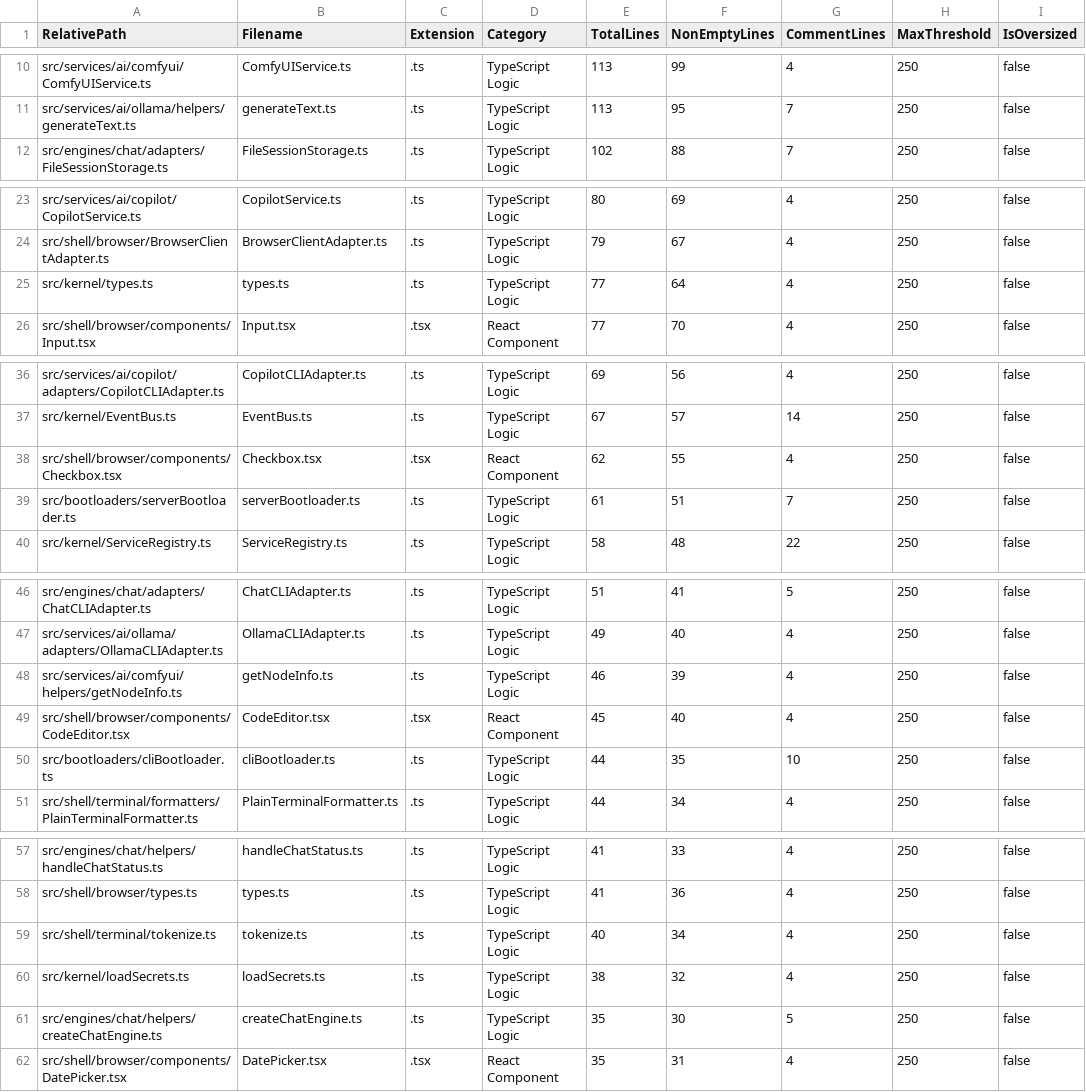
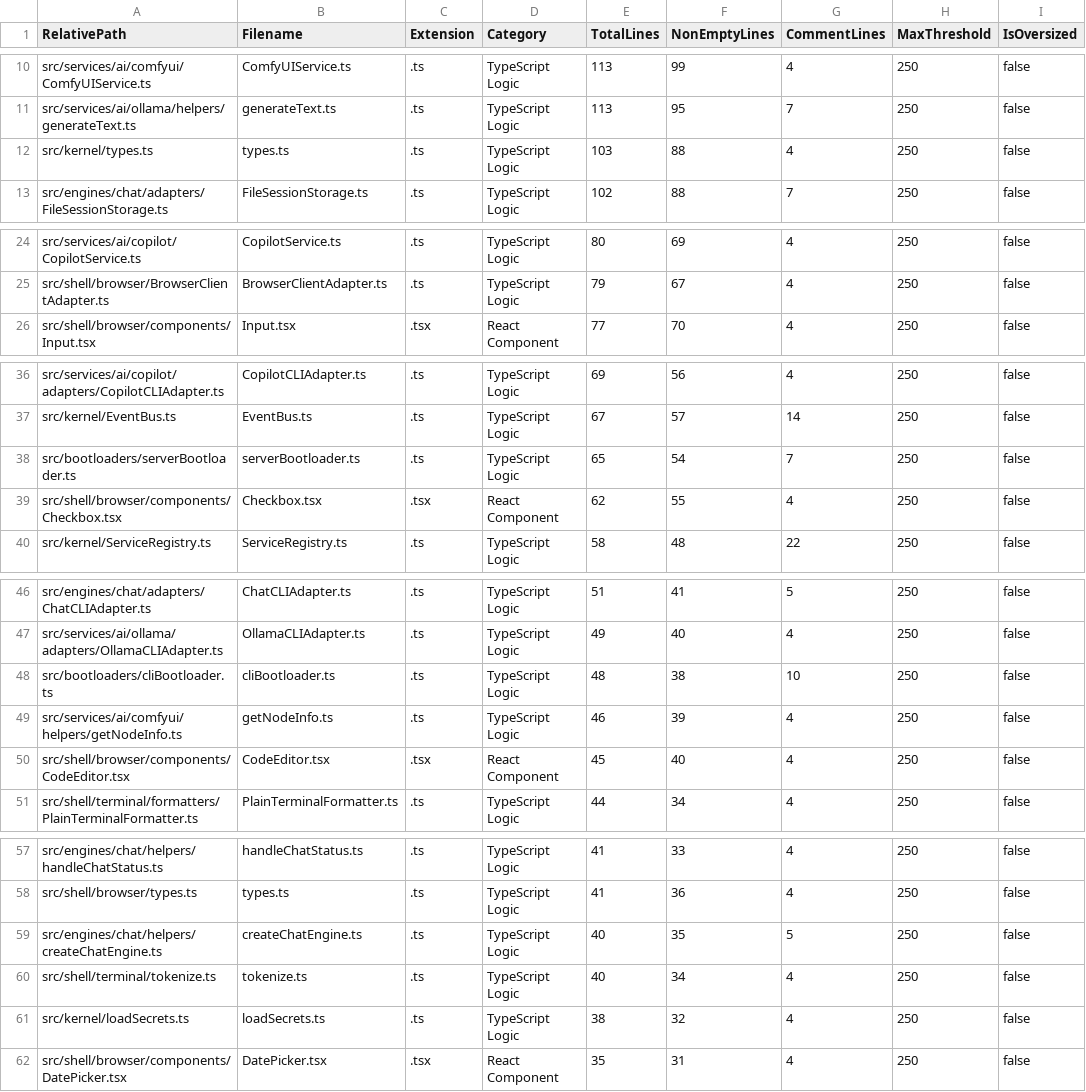
Before and after one commit to mattdaruma/JSAIOS, a CSV file: reports/src_line_counts.csv, drawn as a sheet; only a part is shown, gaps mark what is left out; removed rows and columns are numbered as before the commit, all else as after; the diff names each change by its address in the sheet, - before the commit and + after, or states it on an @@ line.

Commit message:
make-manifest-config-json-use-uniform-arrays-for-servers-engines-services-and-shells

```diff
--- a/reports/src_line_counts.csv
+++ b/reports/src_line_counts.csv
+row 12: src/kernel/types.ts | types.ts | .ts | TypeScript Logic | 103 | 88 | 4 | 250 | false
-row 25: src/kernel/types.ts | types.ts | .ts | TypeScript Logic | 77 | 64 | 4 | 250 | false
+row 38: src/bootloaders/serverBootloader.ts | serverBootloader.ts | .ts | TypeScript Logic | 65 | 54 | 7 | 250 | false
-row 39: src/bootloaders/serverBootloader.ts | serverBootloader.ts | .ts | TypeScript Logic | 61 | 51 | 7 | 250 | false
+row 48: src/bootloaders/cliBootloader.ts | cliBootloader.ts | .ts | TypeScript Logic | 48 | 38 | 10 | 250 | false
-row 50: src/bootloaders/cliBootloader.ts | cliBootloader.ts | .ts | TypeScript Logic | 44 | 35 | 10 | 250 | false
+row 59: src/engines/chat/helpers/createChatEngine.ts | createChatEngine.ts | .ts | TypeScript Logic | 40 | 35 | 5 | 250 | false
-row 61: src/engines/chat/helpers/createChatEngine.ts | createChatEngine.ts | .ts | TypeScript Logic | 35 | 30 | 5 | 250 | false
```
Also changed, not shown: 5 other files.
